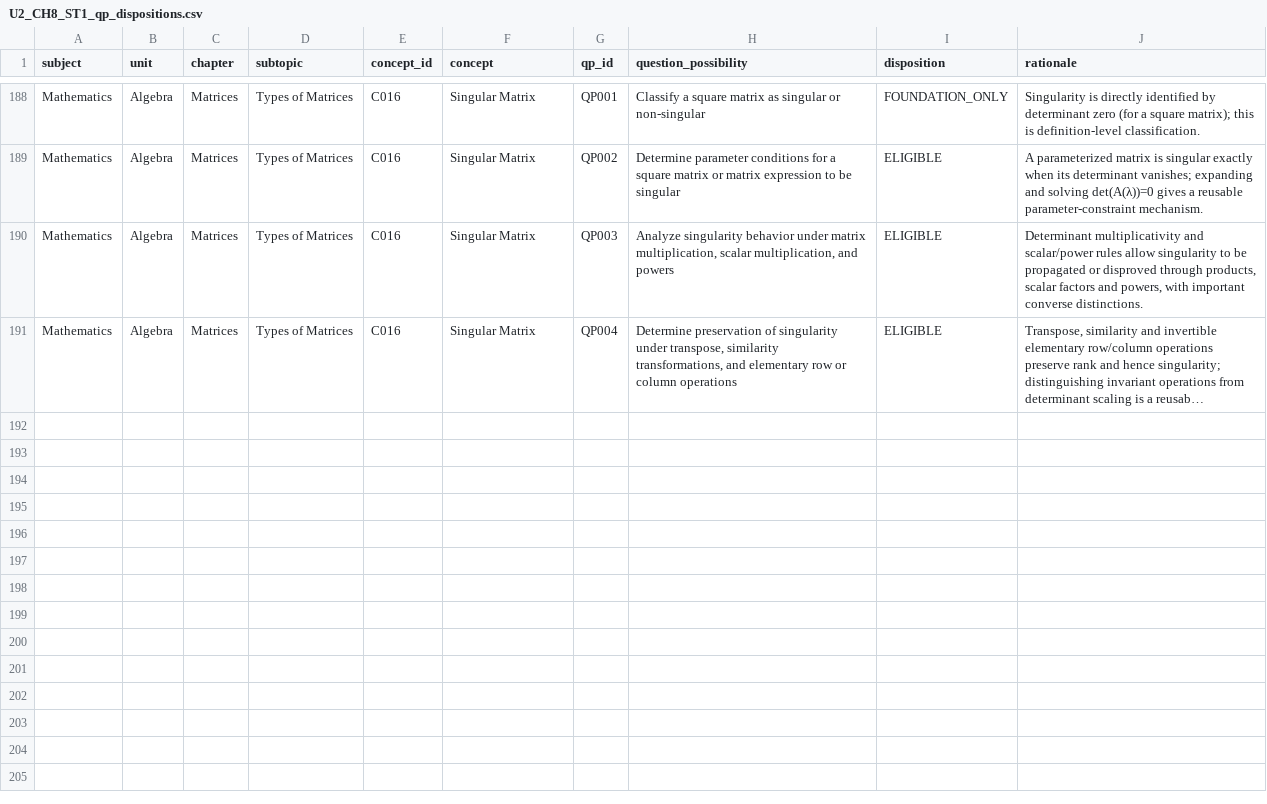
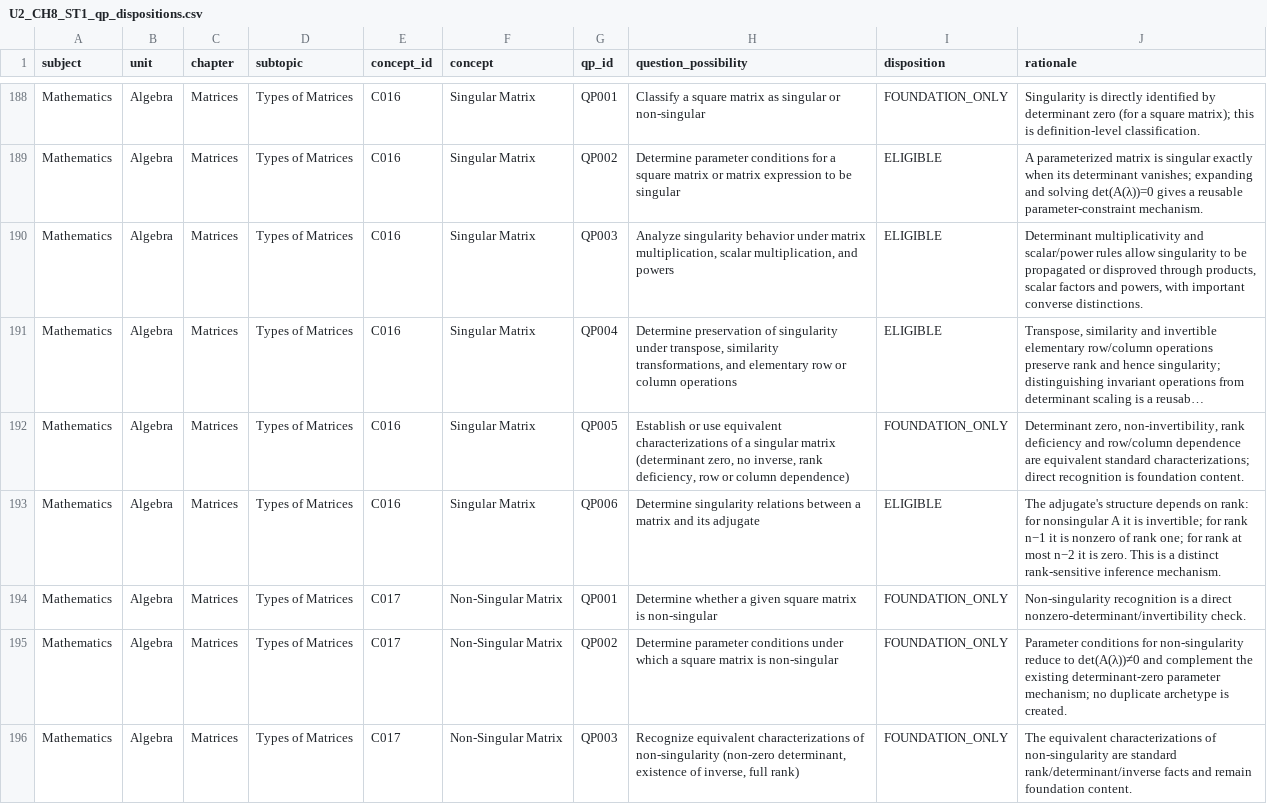
Before and after one commit to vinothkumarar/QuestionFactory, a CSV file: Engine/catalog/archetype_catalog/catalogs/U2_CH8_ST1_qp_dispositions.csv, drawn as a sheet; only a part is shown, gaps mark what is left out; long unchanged cells end in …; the diff names each change by its address in the sheet, - before the commit and + after, or states it on an @@ line.

Commit message:
Export matrix QP dispositions through global QP195

```diff
--- a/Engine/catalog/archetype_catalog/catalogs/U2_CH8_ST1_qp_dispositions.csv
+++ b/Engine/catalog/archetype_catalog/catalogs/U2_CH8_ST1_qp_dispositions.csv
+row 192: Mathematics | Algebra | Matrices | Types of Matrices | C016 | Singular Matrix | QP005 | Establish or use equivalent characterizations of a singular matrix (determinant zero, no inverse, rank deficiency, row or column dependence) | FOUNDATION_ONLY | Determinant zero, non-invertibility, rank deficiency and row/column dependence are equivalent standard characterizations; direct recognition is foundation content.
+row 193: Mathematics | Algebra | Matrices | Types of Matrices | C016 | Singular Matrix | QP006 | Determine singularity relations between a matrix and its adjugate | ELIGIBLE | The adjugate's structure depends on rank: for nonsingular A it is invertible; for rank n−1 it is nonzero of rank one; for rank at most n−2 it is zero. This is a distinct rank-sensitive inference mechanism.
+row 194: Mathematics | Algebra | Matrices | Types of Matrices | C017 | Non-Singular Matrix | QP001 | Determine whether a given square matrix is non-singular | FOUNDATION_ONLY | Non-singularity recognition is a direct nonzero-determinant/invertibility check.
+row 195: Mathematics | Algebra | Matrices | Types of Matrices | C017 | Non-Singular Matrix | QP002 | Determine parameter conditions under which a square matrix is non-singular | FOUNDATION_ONLY | Parameter conditions for non-singularity reduce to det(A(λ))≠0 and complement the existing determinant-zero parameter mechanism; no duplicate archetype is created.
+row 196: Mathematics | Algebra | Matrices | Types of Matrices | C017 | Non-Singular Matrix | QP003 | Recognize equivalent characterizations of non-singularity (non-zero determinant, existence of inverse, full rank) | FOUNDATION_ONLY | The equivalent characterizations of non-singularity are standard rank/determinant/inverse facts and remain foundation content.
```
